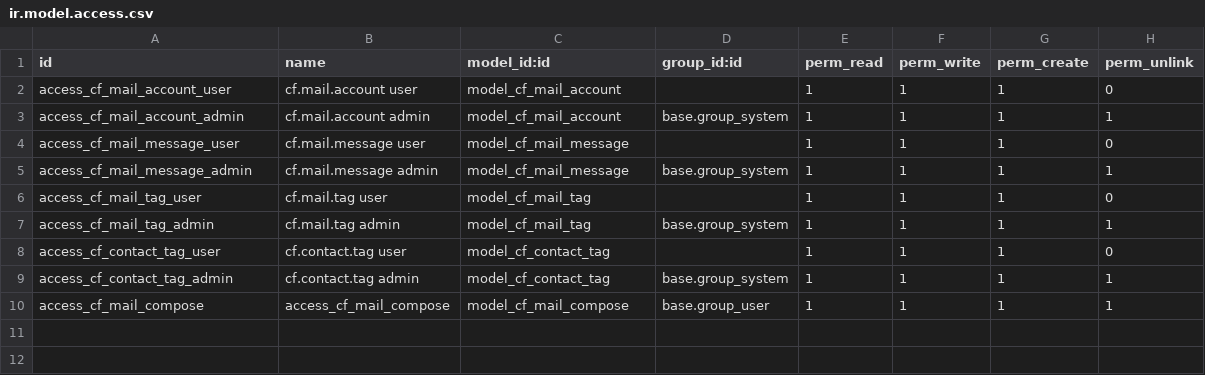
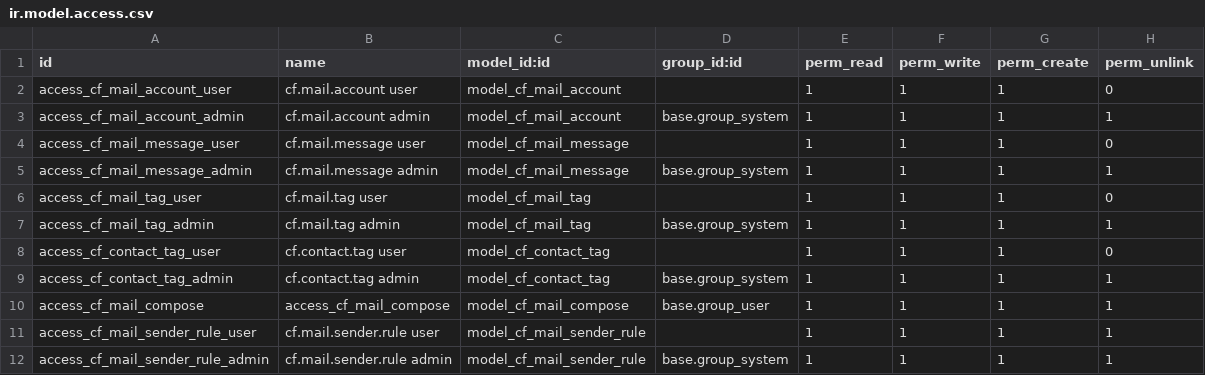
Before and after one commit to casafolino/casafolino-os, a CSV file: casafolino_mail/security/ir.model.access.csv, drawn as a sheet; the diff names each change by its address in the sheet, - before the commit and + after, or states it on an @@ line.

```diff
--- a/casafolino_mail/security/ir.model.access.csv
+++ b/casafolino_mail/security/ir.model.access.csv
+row 11: access_cf_mail_sender_rule_user | cf.mail.sender.rule user | model_cf_mail_sender_rule |  | 1 | 1 | 1 | 1
+row 12: access_cf_mail_sender_rule_admin | cf.mail.sender.rule admin | model_cf_mail_sender_rule | base.group_system | 1 | 1 | 1 | 1
```
Also changed, not shown: 7 other files.
